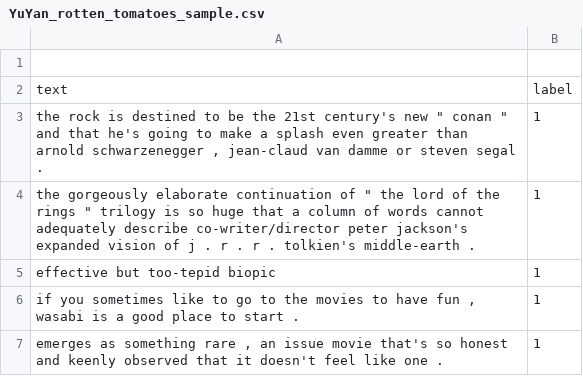
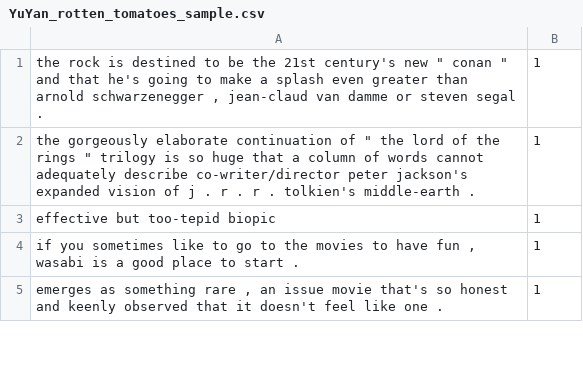
Before and after one commit to yyyan-123/CSS5120-Computational-Linguistics-Lab1-Assignment, a CSV file: Data/YuYan_rotten_tomatoes_sample.csv, drawn as a sheet; only a part is shown; the diff names each change by its address in the sheet, - before the commit and + after, or states it on an @@ line.

Commit message:
Update YuYan_rotten_tomatoes_sample.csv

```diff
--- a/Data/YuYan_rotten_tomatoes_sample.csv
+++ b/Data/YuYan_rotten_tomatoes_sample.csv
-row 1: (empty)
-row 2: text | label
```
